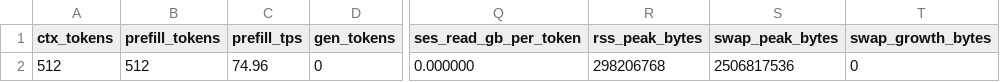
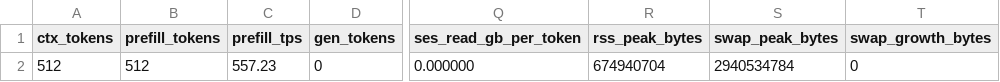
Before and after one commit to dongnh311/ds4-metal, a CSV file: speed-bench/logit-gate/resident.csv, drawn as a sheet; only a part is shown, gaps mark what is left out; the diff names each change by its address in the sheet, - before the commit and + after, or states it on an @@ line.

```diff
--- a/speed-bench/logit-gate/resident.csv
+++ b/speed-bench/logit-gate/resident.csv
-C2 (prefill_tps): 74.96
+C2 (prefill_tps): 557.23
-R2 (rss_peak_bytes): 298206768
+R2 (rss_peak_bytes): 674940704
-S2 (swap_peak_bytes): 2506817536
+S2 (swap_peak_bytes): 2940534784
```
Also changed, not shown: speed-bench/logit-gate/paged.csv, 2 other files.
